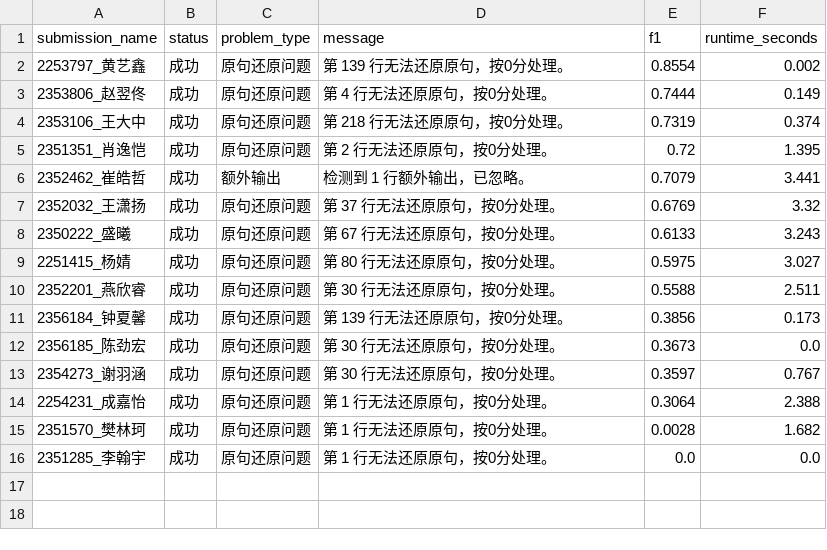
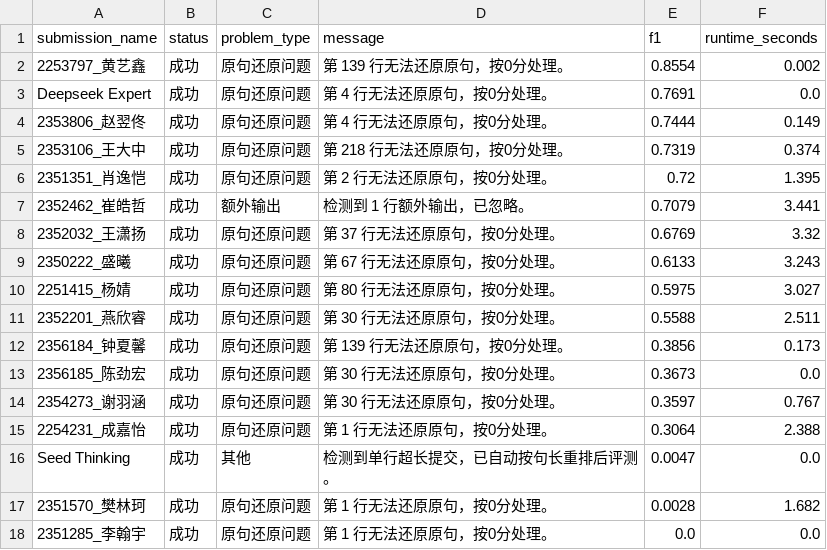
Before and after one commit to Po1ntu04/WD-Leaderboard, a CSV file: my_platform/results/problem_submissions.csv, drawn as a sheet.

```diff
--- a/my_platform/results/problem_submissions.csv
+++ b/my_platform/results/problem_submissions.csv
@@ -2,2 +2,3 @@
 2253797_黄艺鑫,成功,原句还原问题,第 139 行无法还原原句，按0分处理。,0.8554,0.002
+Deepseek Expert,成功,原句还原问题,第 4 行无法还原原句，按0分处理。,0.7691,0.0
 2353806_赵翌佟,成功,原句还原问题,第 4 行无法还原原句，按0分处理。,0.7444,0.149
@@ -14,2 +15,3 @@
 2254231_成嘉怡,成功,原句还原问题,第 1 行无法还原原句，按0分处理。,0.3064,2.388
+Seed Thinking,成功,其他,检测到单行超长提交，已自动按句长重排后评测。,0.0047,0.0
 2351570_樊林珂,成功,原句还原问题,第 1 行无法还原原句，按0分处理。,0.0028,1.682
```
Also changed, not shown: my_platform/results/leaderboard.csv, 8 other files.
